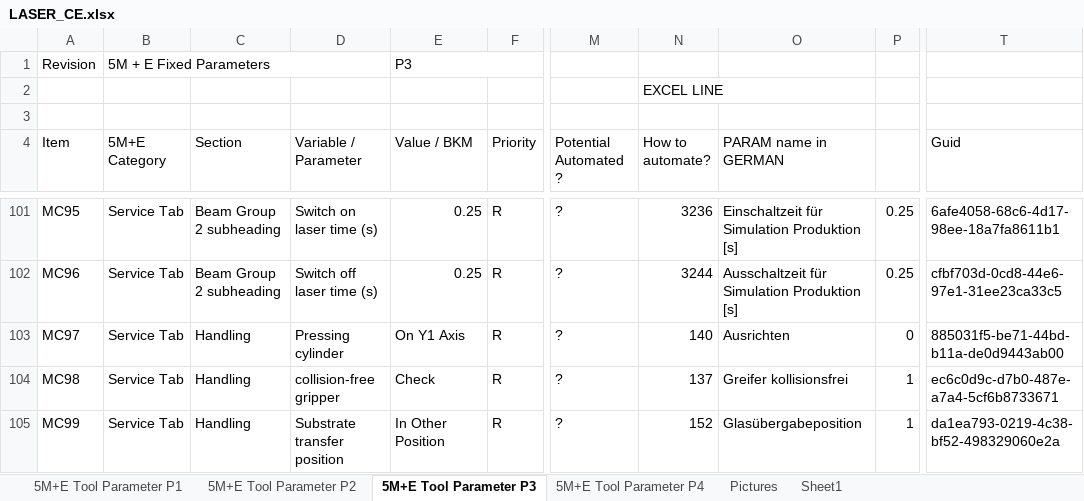
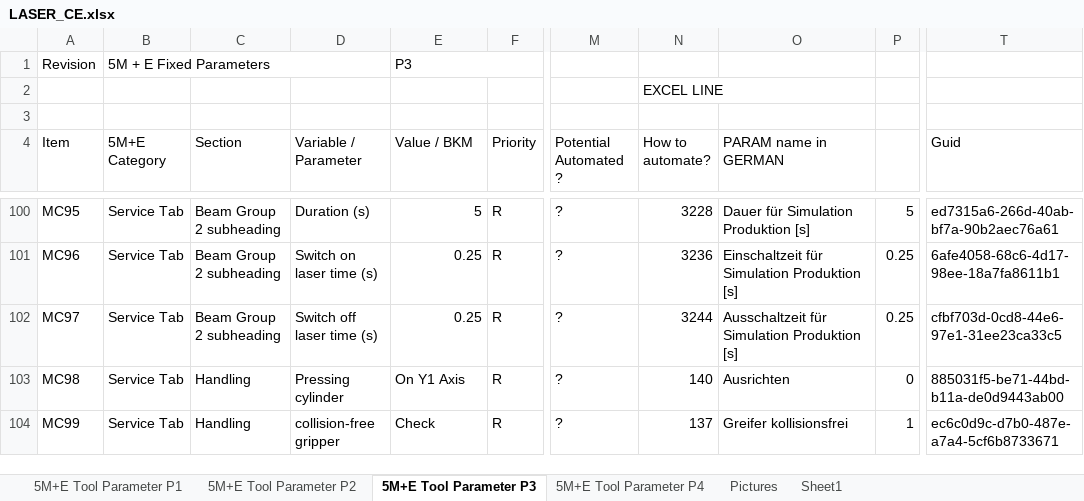
Before and after one commit to DatMinhLeChon/ce.laser.pyapp, an Excel workbook: raw_data/LASER_CE.xlsx, sheet 5M+E Tool Parameter P3, drawn as a sheet; only a part is shown, gaps mark what is left out; values as stored, in another font and other column widths than the file's, no cell formats; conditional formats not drawn; addresses are those after the commit; the diff covers the shown part only; the diff names each change by its address in the sheet, - before the commit and + after, or states it on an @@ line.

```diff
--- a/raw_data/LASER_CE.xlsx (sheet 5M+E Tool Parameter P3)
+++ b/raw_data/LASER_CE.xlsx (sheet 5M+E Tool Parameter P3)
-D100 (Variable / Parameter): Switch on laser time (s)
+D100 (Variable / Parameter): Duration (s)
-E100 (Value / BKM): 0.25
+E100 (Value / BKM): 5
-N100 (How to automate?): 3236
+N100 (How to automate?): 3228
-O100 (PARAM name in GERMAN): Einschaltzeit für Simulation Produktion [s]
+O100 (PARAM name in GERMAN): Dauer für Simulation Produktion [s]
-P100: 0.25
+P100: 5
-T100 (Guid): 6afe4058-68c6-4d17-98ee-18a7fa8611b1
+T100 (Guid): ed7315a6-266d-40ab-bf7a-90b2aec76a61
-D101 (Variable / Parameter): Switch off laser time (s)
+D101 (Variable / Parameter): Switch on laser time (s)
-N101 (How to automate?): 3244
+N101 (How to automate?): 3236
-O101 (PARAM name in GERMAN): Ausschaltzeit für Simulation Produktion [s]
+O101 (PARAM name in GERMAN): Einschaltzeit für Simulation Produktion [s]
-T101 (Guid): cfbf703d-0cd8-44e6-97e1-31ee23ca33c5
+T101 (Guid): 6afe4058-68c6-4d17-98ee-18a7fa8611b1
-C102 (Section): Handling
+C102 (Section): Beam Group 2 subheading
-D102 (Variable / Parameter): Pressing cylinder
+D102 (Variable / Parameter): Switch off laser time (s)
-E102 (Value / BKM): On Y1 Axis
+E102 (Value / BKM): 0.25
-N102 (How to automate?): 140
+N102 (How to automate?): 3244
-O102 (PARAM name in GERMAN): Ausrichten
+O102 (PARAM name in GERMAN): Ausschaltzeit für Simulation Produktion [s]
-P102: 0
+P102: 0.25
-T102 (Guid): 885031f5-be71-44bd-b11a-de0d9443ab00
+T102 (Guid): cfbf703d-0cd8-44e6-97e1-31ee23ca33c5
-D103 (Variable / Parameter): collision-free gripper
+D103 (Variable / Parameter): Pressing cylinder
-E103 (Value / BKM): Check
+E103 (Value / BKM): On Y1 Axis
-N103 (How to automate?): 137
+N103 (How to automate?): 140
-O103 (PARAM name in GERMAN): Greifer kollisionsfrei
+O103 (PARAM name in GERMAN): Ausrichten
-P103: 1
+P103: 0
-T103 (Guid): ec6c0d9c-d7b0-487e-a7a4-5cf6b8733671
+T103 (Guid): 885031f5-be71-44bd-b11a-de0d9443ab00
-D104 (Variable / Parameter): Substrate transfer position
+D104 (Variable / Parameter): collision-free gripper
-E104 (Value / BKM): In Other Position
+E104 (Value / BKM): Check
-N104 (How to automate?): 152
+N104 (How to automate?): 137
-O104 (PARAM name in GERMAN): Glasübergabeposition
+O104 (PARAM name in GERMAN): Greifer kollisionsfrei
-T104 (Guid): da1ea793-0219-4c38-bf52-498329060e2a
+T104 (Guid): ec6c0d9c-d7b0-487e-a7a4-5cf6b8733671
```
Also changed, not shown: 2 added rows, 2 removed rows and 1038 edited cells elsewhere in this sheet, cell formats, formulas that keep their value, 33 other files.
